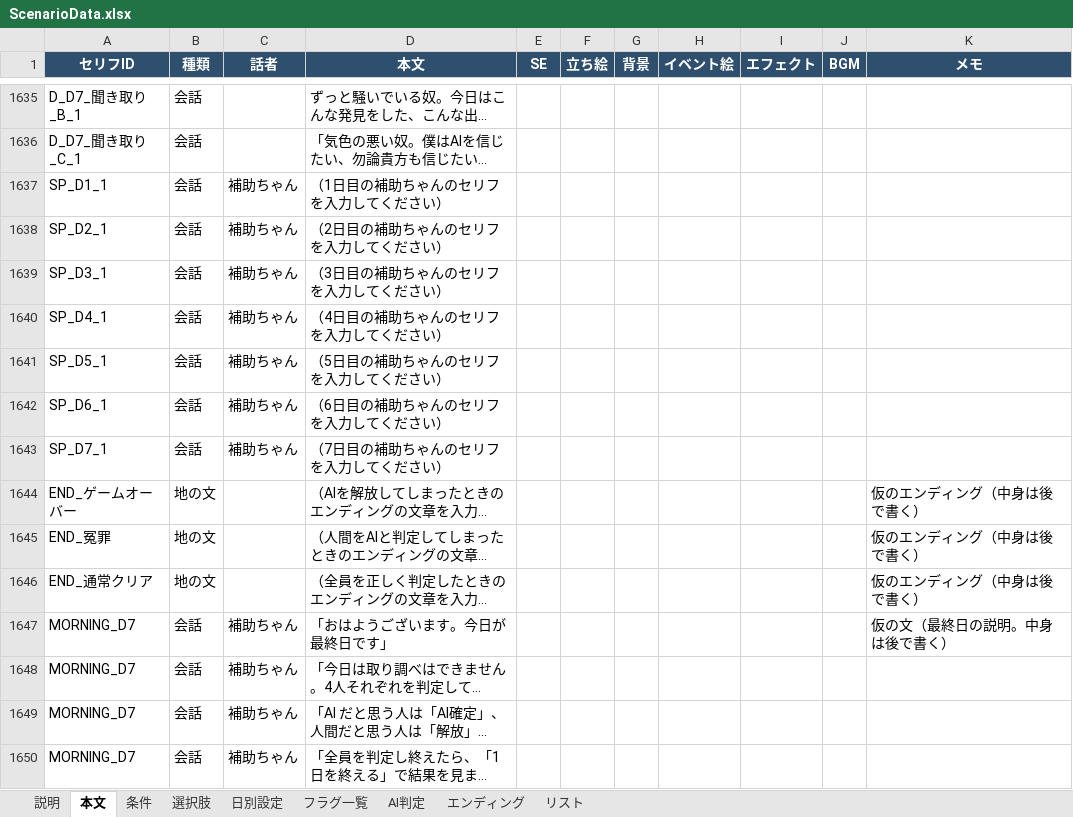
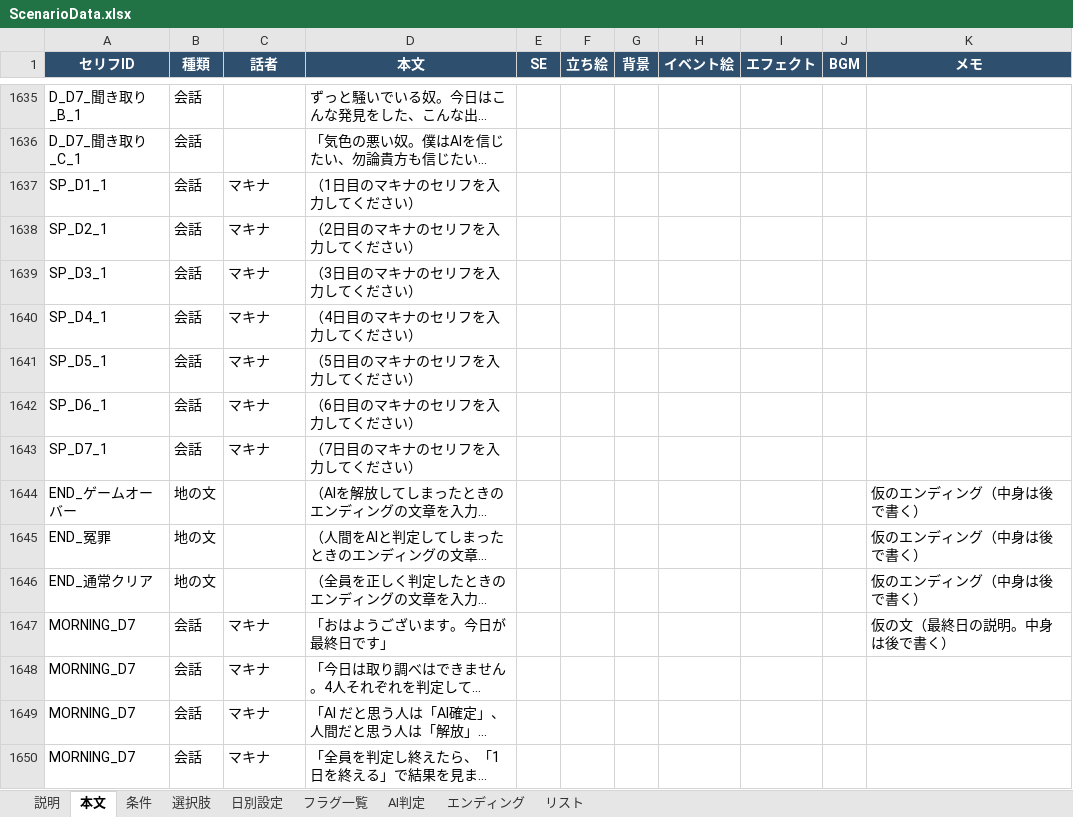
Before and after one commit to NEKOMARU23/SchoolGameJam2026, an Excel workbook: SchoolGameJam2026/Assets/Editor/ScenarioData.xlsx, sheet 本文, drawn as a sheet; only a part is shown, gaps mark what is left out; long unchanged cells end in …; values as stored, in another font and other column widths than the file's, no borders; the diff names each change by its address in the sheet, - before the commit and + after, or states it on an @@ line.

```diff
--- a/SchoolGameJam2026/Assets/Editor/ScenarioData.xlsx (sheet 本文)
+++ b/SchoolGameJam2026/Assets/Editor/ScenarioData.xlsx (sheet 本文)
-C1637:C1643 (話者): 補助ちゃん
+C1637:C1643 (話者): マキナ
-D1637 (本文): （1日目の補助ちゃんのセリフを入力してください）
+D1637 (本文): （1日目のマキナのセリフを入力してください）
-D1638 (本文): （2日目の補助ちゃんのセリフを入力してください）
+D1638 (本文): （2日目のマキナのセリフを入力してください）
-D1639 (本文): （3日目の補助ちゃんのセリフを入力してください）
+D1639 (本文): （3日目のマキナのセリフを入力してください）
-D1640 (本文): （4日目の補助ちゃんのセリフを入力してください）
+D1640 (本文): （4日目のマキナのセリフを入力してください）
-D1641 (本文): （5日目の補助ちゃんのセリフを入力してください）
+D1641 (本文): （5日目のマキナのセリフを入力してください）
-D1642 (本文): （6日目の補助ちゃんのセリフを入力してください）
+D1642 (本文): （6日目のマキナのセリフを入力してください）
-D1643 (本文): （7日目の補助ちゃんのセリフを入力してください）
+D1643 (本文): （7日目のマキナのセリフを入力してください）
-C1647:C1650 (話者): 補助ちゃん
+C1647:C1650 (話者): マキナ
```
Also changed, not shown: sheet 説明, 7 other files.
